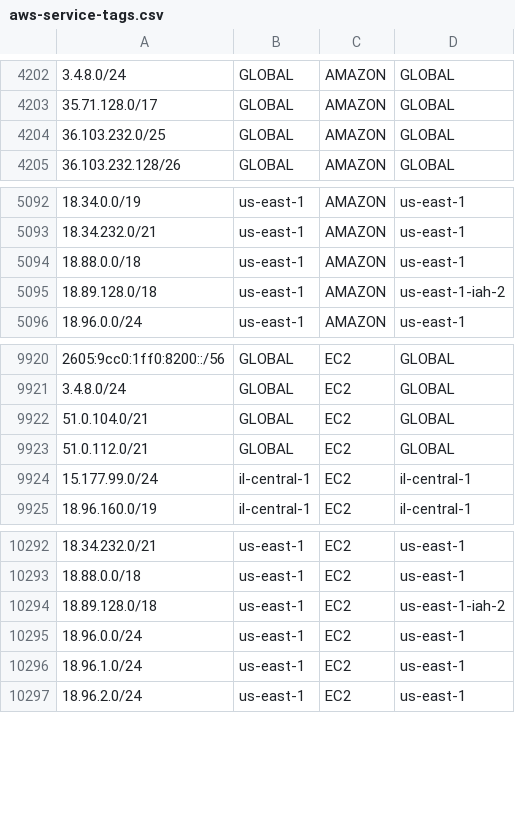
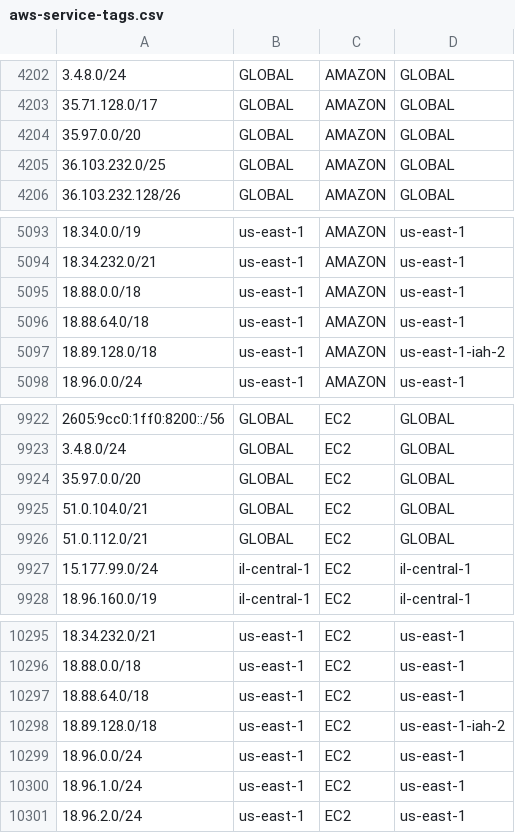
Before and after one commit to KustoKing/known-ip-addresses, a CSV file: cloud-ip-ranges/aws-service-tags.csv, drawn as a sheet; only a part is shown, gaps mark what is left out; the diff names each change by its address in the sheet, - before the commit and + after, or states it on an @@ line.

```diff
--- a/cloud-ip-ranges/aws-service-tags.csv
+++ b/cloud-ip-ranges/aws-service-tags.csv
+row 4204: 35.97.0.0/20 | GLOBAL | AMAZON | GLOBAL
+row 5096: 18.88.64.0/18 | us-east-1 | AMAZON | us-east-1
+row 9924: 35.97.0.0/20 | GLOBAL | EC2 | GLOBAL
+row 10297: 18.88.64.0/18 | us-east-1 | EC2 | us-east-1
```
